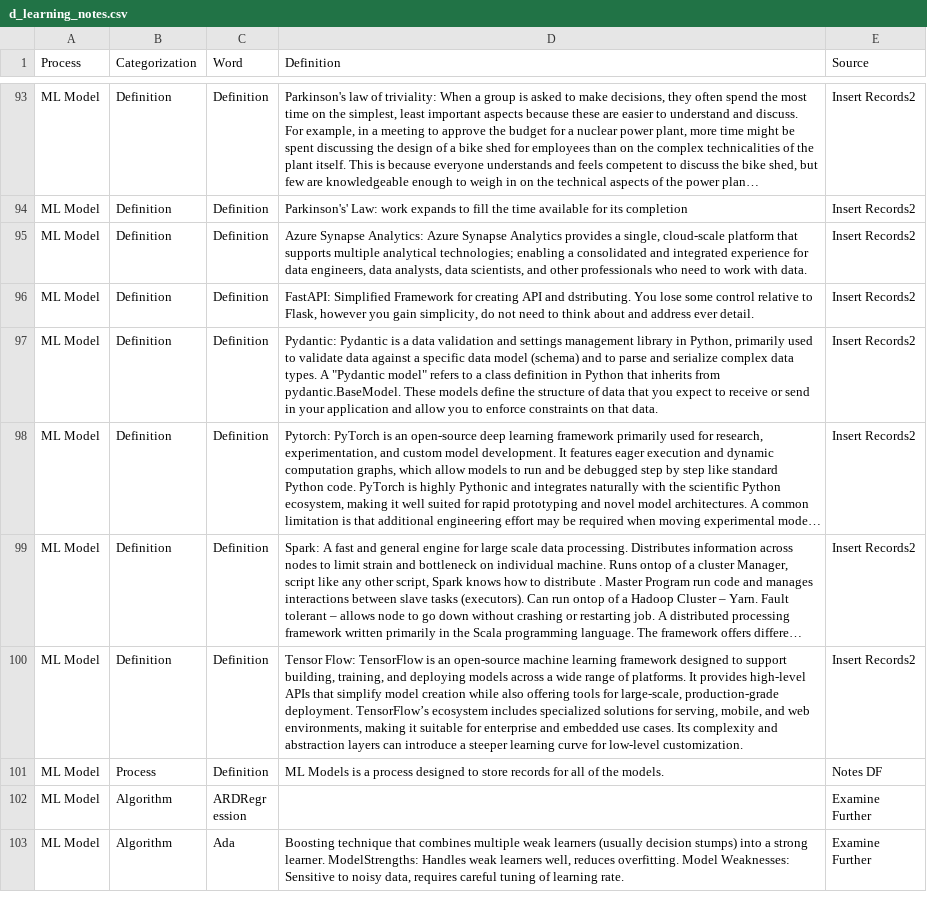
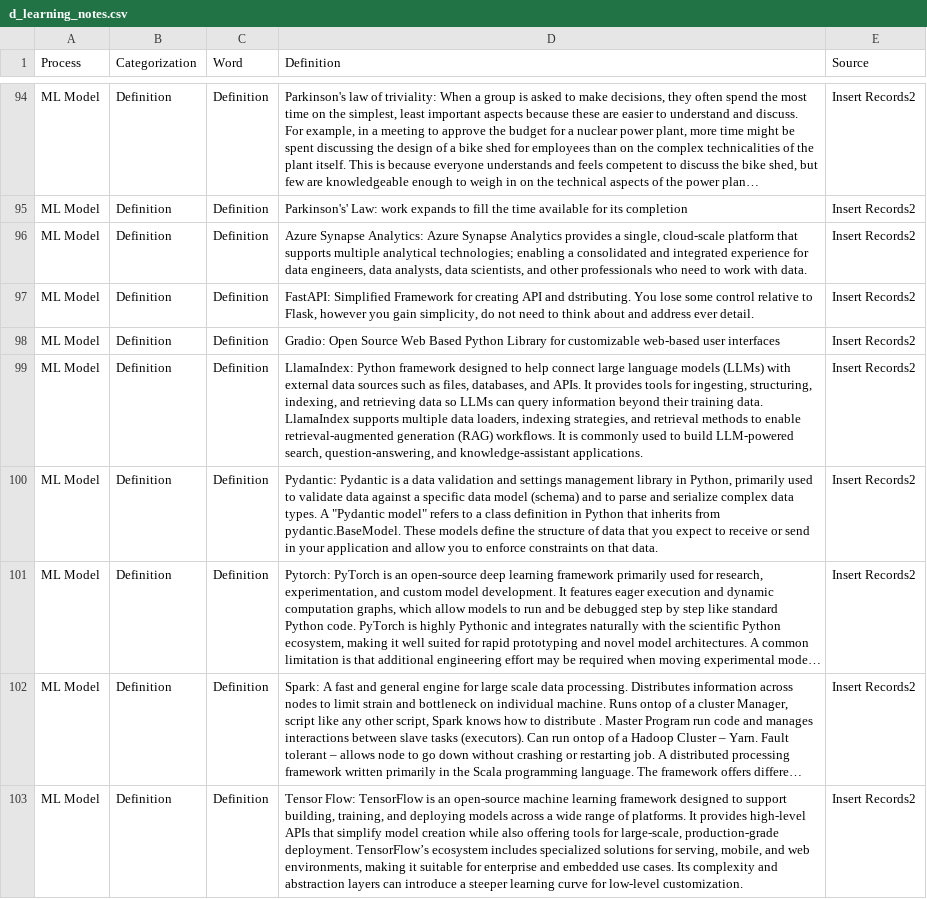
Before and after one commit to derek-dewald/Python_Tools, a CSV file: Streamlit/DataDictionary/d_learning_notes.csv, drawn as a sheet; only a part is shown, gaps mark what is left out; the shorter side is filled out with more unchanged rows; long unchanged cells end in …; the diff covers the shown part only; the diff names each change by its address in the sheet, - before the commit and + after, or states it on an @@ line.

```diff
--- a/Streamlit/DataDictionary/d_learning_notes.csv
+++ b/Streamlit/DataDictionary/d_learning_notes.csv
+row 98: ML Model | Definition | Definition | Gradio: Open Source Web Based Python Library for customizable web-based user interfaces | Insert Records2
+row 99: ML Model | Definition | Definition | LlamaIndex: Python framework designed to help connect large language models (LLMs) with external data sources such as files, databases, and APIs. It provides tools for ingesting, structuring, indexing, and retrieving data so LLMs can query information beyond their training data. LlamaIndex supports multiple data loaders, indexing strategies, and retrieval methods to enable retrieval-augmented generation (RAG) workflows. It is commonly used to build LLM-powered search, question-answering, and knowledge-assistant applications. | Insert Records2
```
Also changed, not shown: 5 added rows and 1 edited cell elsewhere in this file, Data/daily_test_results.csv, Streamlit/DataDictionary/python_function_list.csv, 8 other files.
